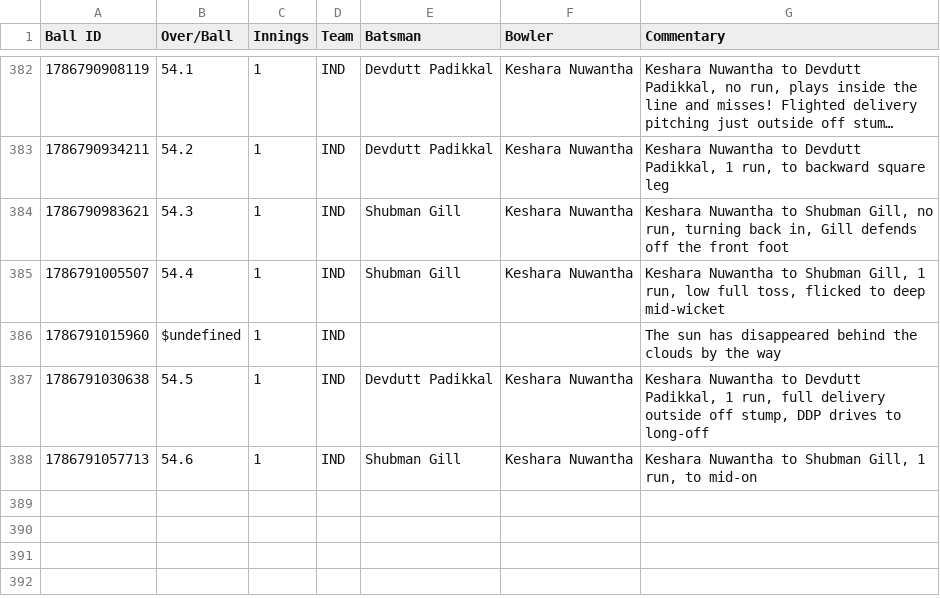
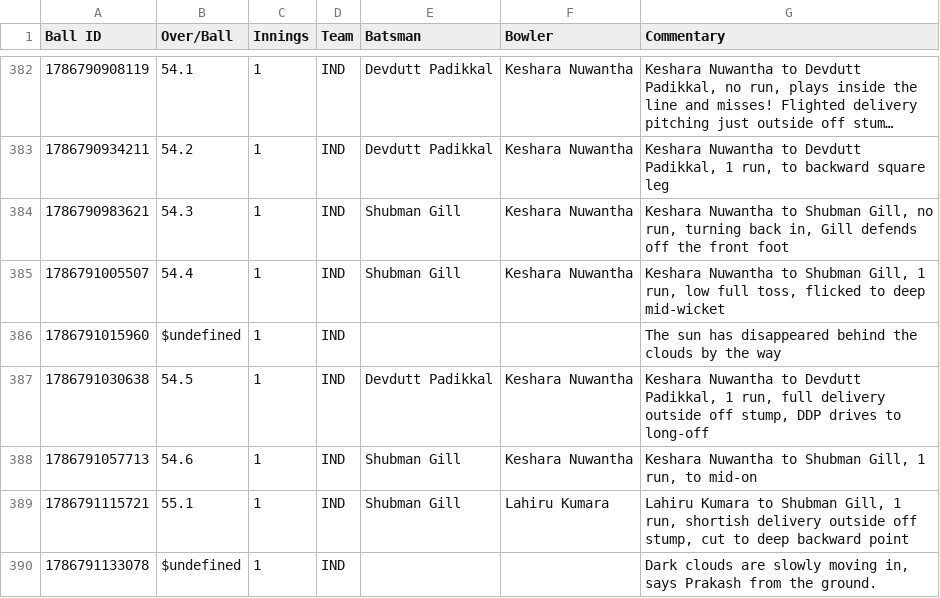
Before and after one commit to heisenricher/cricket_data, a CSV file: ind_vs_sl_1st_test(15-08-2026).csv, drawn as a sheet; only a part is shown, gaps mark what is left out; long unchanged cells end in …; the diff names each change by its address in the sheet, - before the commit and + after, or states it on an @@ line.

```diff
--- a/ind_vs_sl_1st_test(15-08-2026).csv
+++ b/ind_vs_sl_1st_test(15-08-2026).csv
+row 389: 1786791115721 | 55.1 | 1 | IND | Shubman Gill | Lahiru Kumara | Lahiru Kumara to Shubman Gill, 1 run, shortish delivery outside off stump, cut to deep backward point
+row 390: 1786791133078 | $undefined | 1 | IND |  |  | Dark clouds are slowly moving in, says Prakash from the ground.
```
